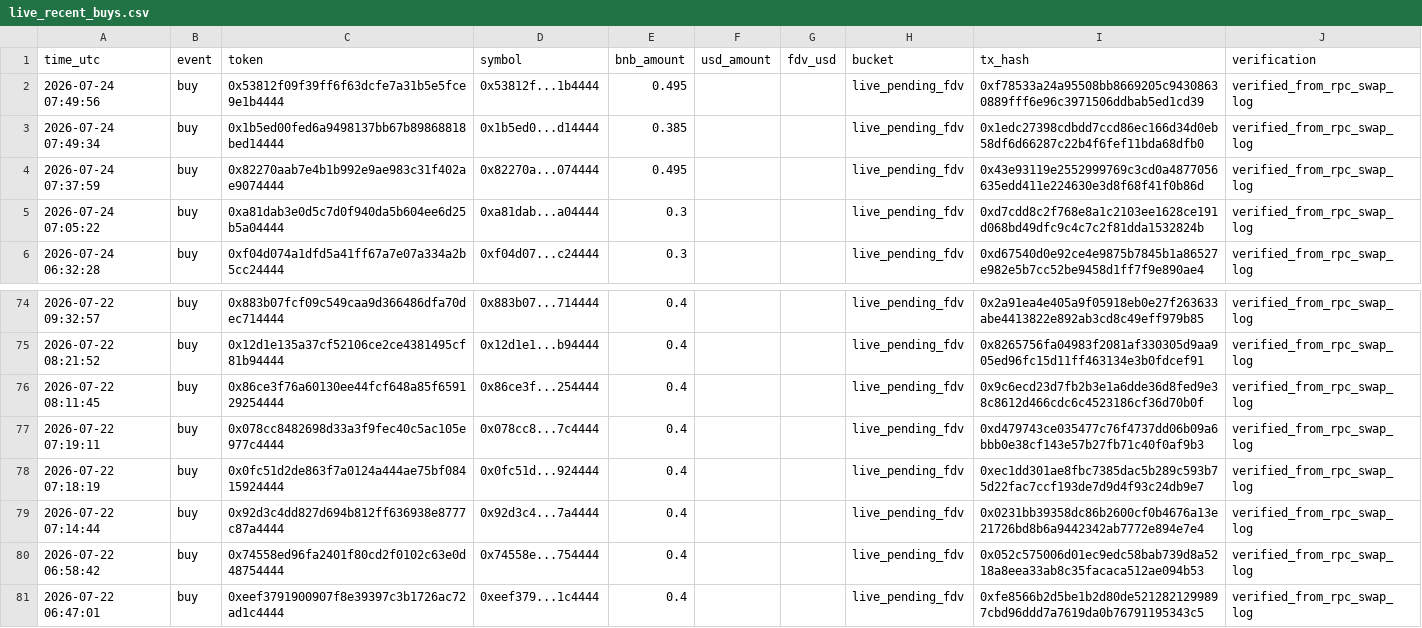
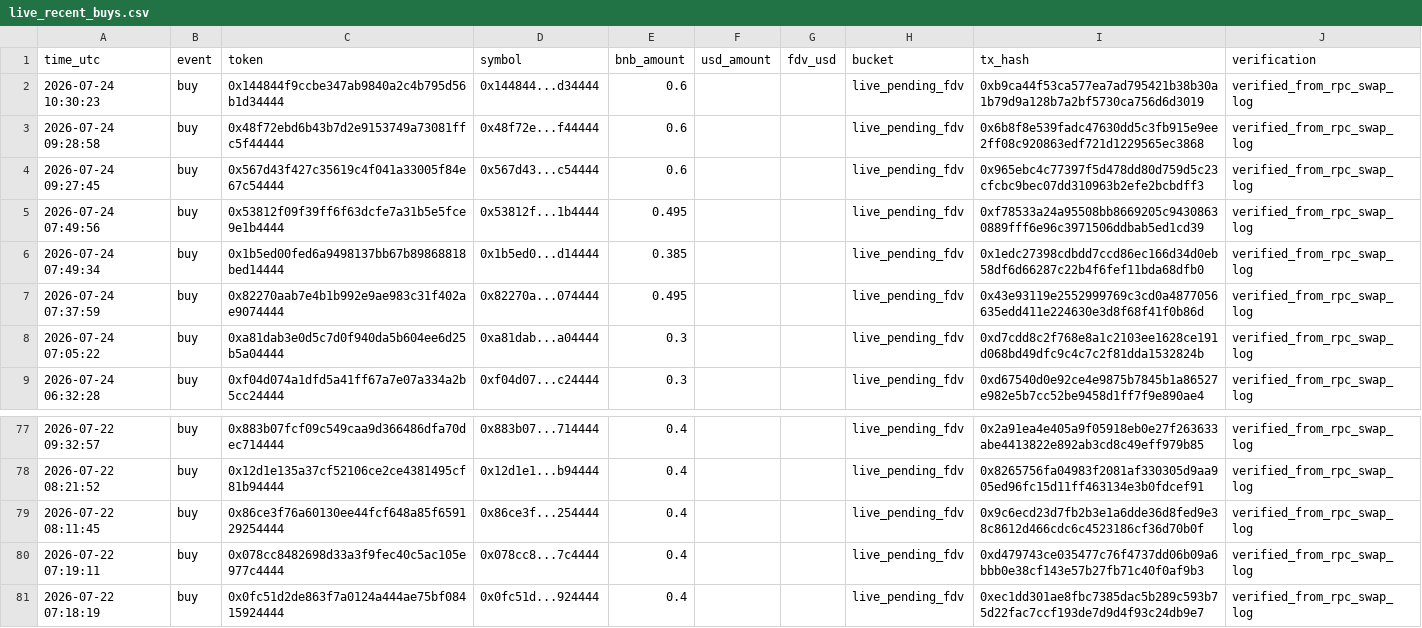
Before and after one commit to hahahakang/bsc-fourmeme-analysis-live, a CSV file: data/live_recent_buys.csv, drawn as a sheet; only a part is shown, gaps mark what is left out; removed rows and columns are numbered as before the commit, all else as after; the diff names each change by its address in the sheet, - before the commit and + after, or states it on an @@ line.

```diff
--- a/data/live_recent_buys.csv
+++ b/data/live_recent_buys.csv
+row 2: 2026-07-24 10:30:23 | buy | 0x144844f9ccbe347ab9840a2c4b795d56b1d34444 | 0x144844...d34444 | 0.6 |  |  | live_pending_fdv | 0xb9ca44f53ca577ea7ad795421b38b30a1b79d9a128b7a2bf5730ca756d6d3019 | verified_from_rpc_swap_log
+row 3: 2026-07-24 09:28:58 | buy | 0x48f72ebd6b43b7d2e9153749a73081ffc5f44444 | 0x48f72e...f44444 | 0.6 |  |  | live_pending_fdv | 0x6b8f8e539fadc47630dd5c3fb915e9ee2ff08c920863edf721d1229565ec3868 | verified_from_rpc_swap_log
+row 4: 2026-07-24 09:27:45 | buy | 0x567d43f427c35619c4f041a33005f84e67c54444 | 0x567d43...c54444 | 0.6 |  |  | live_pending_fdv | 0x965ebc4c77397f5d478dd80d759d5c23cfcbc9bec07dd310963b2efe2bcbdff3 | verified_from_rpc_swap_log
-row 79: 2026-07-22 07:14:44 | buy | 0x92d3c4dd827d694b812ff636938e8777c87a4444 | 0x92d3c4...7a4444 | 0.4 |  |  | live_pending_fdv | 0x0231bb39358dc86b2600cf0b4676a13e21726bd8b6a9442342ab7772e894e7e4 | verified_from_rpc_swap_log
-row 80: 2026-07-22 06:58:42 | buy | 0x74558ed96fa2401f80cd2f0102c63e0d48754444 | 0x74558e...754444 | 0.4 |  |  | live_pending_fdv | 0x052c575006d01ec9edc58bab739d8a5218a8eea33ab8c35facaca512ae094b53 | verified_from_rpc_swap_log
-row 81: 2026-07-22 06:47:01 | buy | 0xeef3791900907f8e39397c3b1726ac72ad1c4444 | 0xeef379...1c4444 | 0.4 |  |  | live_pending_fdv | 0xfe8566b2d5be1b2d80de5212821299897cbd96ddd7a7619da0b76791195343c5 | verified_from_rpc_swap_log
```
Also changed, not shown: data/live_events.csv, data/live_recent_positions.csv, 5 other files.
